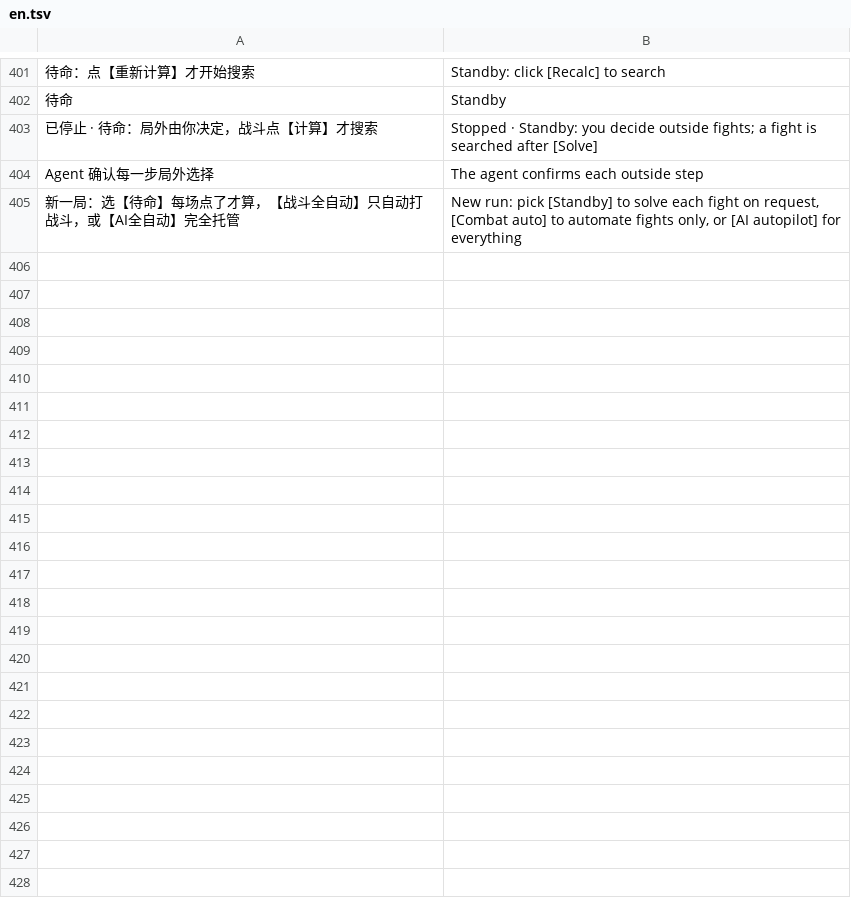
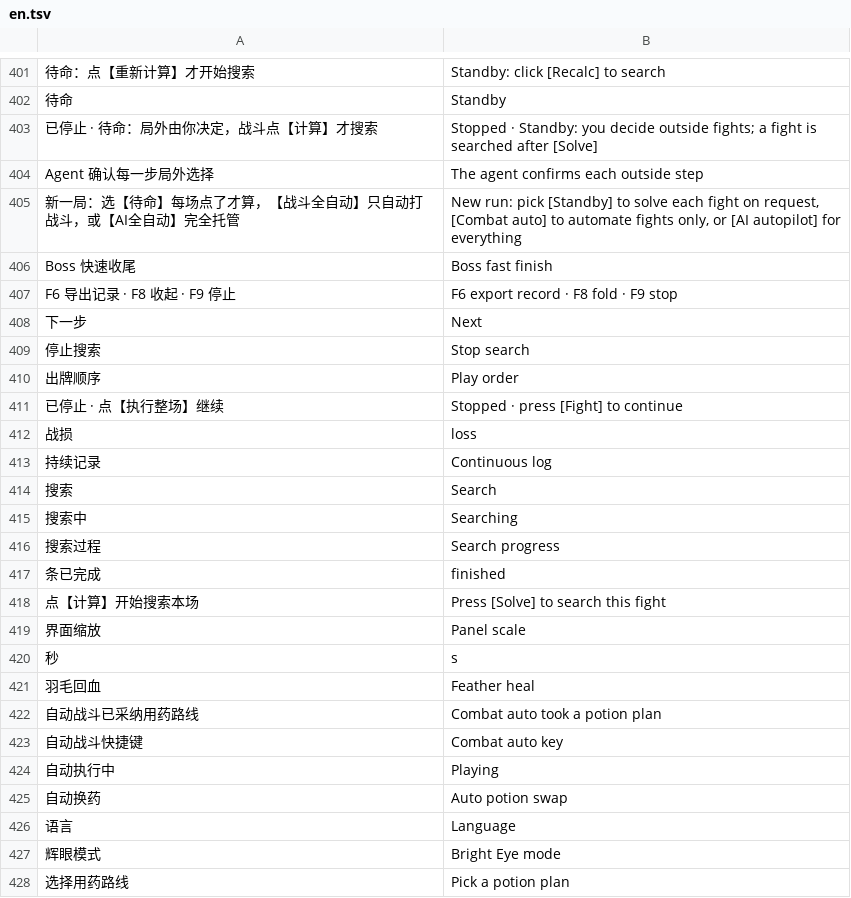
Before and after one commit to Yongzhaooo/sts1-combat-solver, a TSV file: overlay/resources/localization/en.tsv, drawn as a sheet; only a part is shown, gaps mark what is left out.

Commit message:
Compact combat panel: mode switch, play order on demand, at most three buttons
The combat panel is 420 units wide and as tall as its content. The header
holds Export, Settings and fold; a three-way switch (Standby / Combat auto /
AI autopilot) sits under it. Each state shows one body: idle, search, potion
plan picker, plan, or error. The play order and search progress open on
click and are read-only. Search tier, auto potion and feather heal move to
Settings, with the keys listed at its foot. Clicks hit the regions drawn in
the last frame.

```diff
--- a/overlay/resources/localization/en.tsv
+++ b/overlay/resources/localization/en.tsv
@@ -405 +405,24 @@ Agent 确认每一步局外选择|The agent confirms each outside step
 新一局：选【待命】每场点了才算，【战斗全自动】只自动打战斗，或【AI全自动】完全托管|New run: pick [Standby] to solve each fight on request, [Combat auto] to automate fights only, or [AI autopilot] for everything
+Boss 快速收尾|Boss fast finish
+F6 导出记录 · F8 收起 · F9 停止|F6 export record · F8 fold · F9 stop
+下一步|Next
+停止搜索|Stop search
+出牌顺序|Play order
+已停止 · 点【执行整场】继续|Stopped · press [Fight] to continue
+战损|loss
+持续记录|Continuous log
+搜索|Search
+搜索中|Searching
+搜索过程|Search progress
+条已完成|finished
+点【计算】开始搜索本场|Press [Solve] to search this fight
+界面缩放|Panel scale
+秒|s
+羽毛回血|Feather heal
+自动战斗已采纳用药路线|Combat auto took a potion plan
+自动战斗快捷键|Combat auto key
+自动执行中|Playing
+自动换药|Auto potion swap
+语言|Language
+辉眼模式|Bright Eye mode
+选择用药路线|Pick a potion plan
```
Also changed, not shown: 2 other files.
